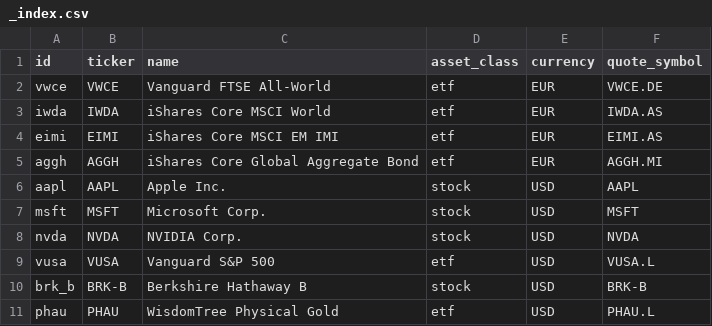
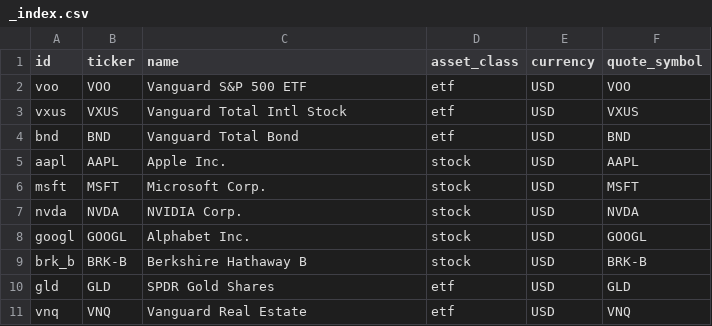
Before and after one commit to KKWANH/ai-assistant, a CSV file: apps/server/src/surface-templates/assets-sample/seed/instruments/_index.csv, drawn as a sheet; removed rows and columns are numbered as before the commit, all else as after; the diff names each change by its address in the sheet, - before the commit and + after, or states it on an @@ line.

Commit message:
fix(sample): use resolvable US tickers in the public 자산 현황 sample
The sample's fabricated holdings used European listings (EIMI.AS, IWDA.AS,
VWCE.DE, AGGH.MI, VUSA.L, PHAU.L) whose Yahoo symbols 404'd on getQuotes →
log spam + no live prices. Swap to well-known US-listed tickers (VOO, VXUS,
BND, AAPL, MSFT, NVDA, GOOGL, BRK-B, GLD, VNQ; quote_symbol == ticker) so live
quotes resolve cleanly. Deploy-plan sleeves realigned to match. Applied to the
live sample workspace too.

```diff
--- a/apps/server/src/surface-templates/assets-sample/seed/instruments/_index.csv
+++ b/apps/server/src/surface-templates/assets-sample/seed/instruments/_index.csv
-row 2: vwce | VWCE | Vanguard FTSE All-World | etf | EUR | VWCE.DE
-row 3: iwda | IWDA | iShares Core MSCI World | etf | EUR | IWDA.AS
-row 4: eimi | EIMI | iShares Core MSCI EM IMI | etf | EUR | EIMI.AS
-row 5: aggh | AGGH | iShares Core Global Aggregate Bond | etf | EUR | AGGH.MI
+row 2: voo | VOO | Vanguard S&P 500 ETF | etf | USD | VOO
+row 3: vxus | VXUS | Vanguard Total Intl Stock | etf | USD | VXUS
+row 4: bnd | BND | Vanguard Total Bond | etf | USD | BND
-row 9: vusa | VUSA | Vanguard S&P 500 | etf | USD | VUSA.L
+row 8: googl | GOOGL | Alphabet Inc. | stock | USD | GOOGL
-row 11: phau | PHAU | WisdomTree Physical Gold | etf | USD | PHAU.L
+row 10: gld | GLD | SPDR Gold Shares | etf | USD | GLD
+row 11: vnq | VNQ | Vanguard Real Estate | etf | USD | VNQ
```
Also changed, not shown: apps/server/src/surface-templates/assets-sample/seed/positions/current.csv, 2 other files.
